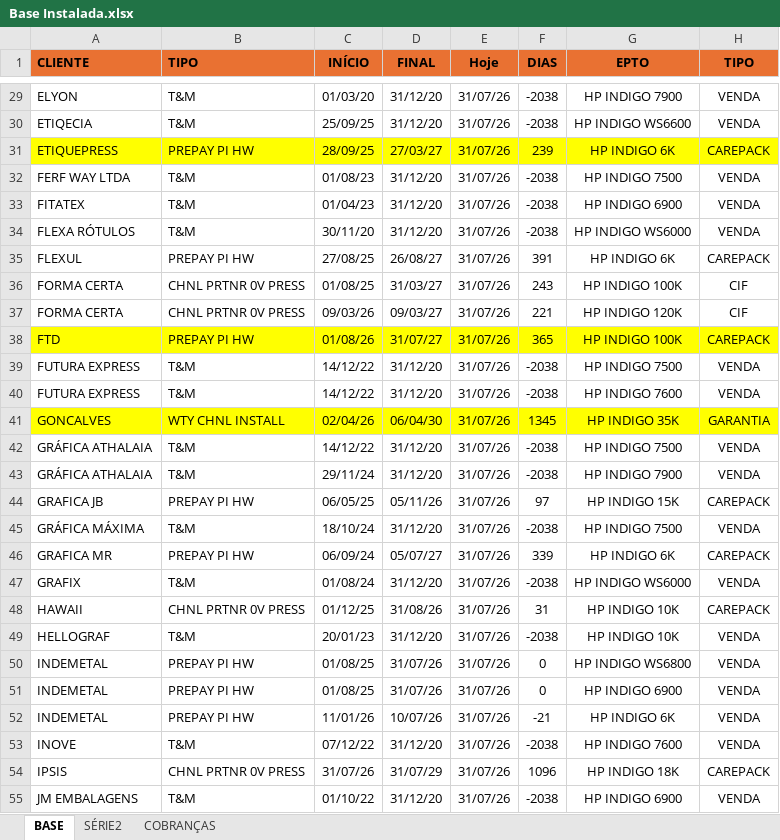
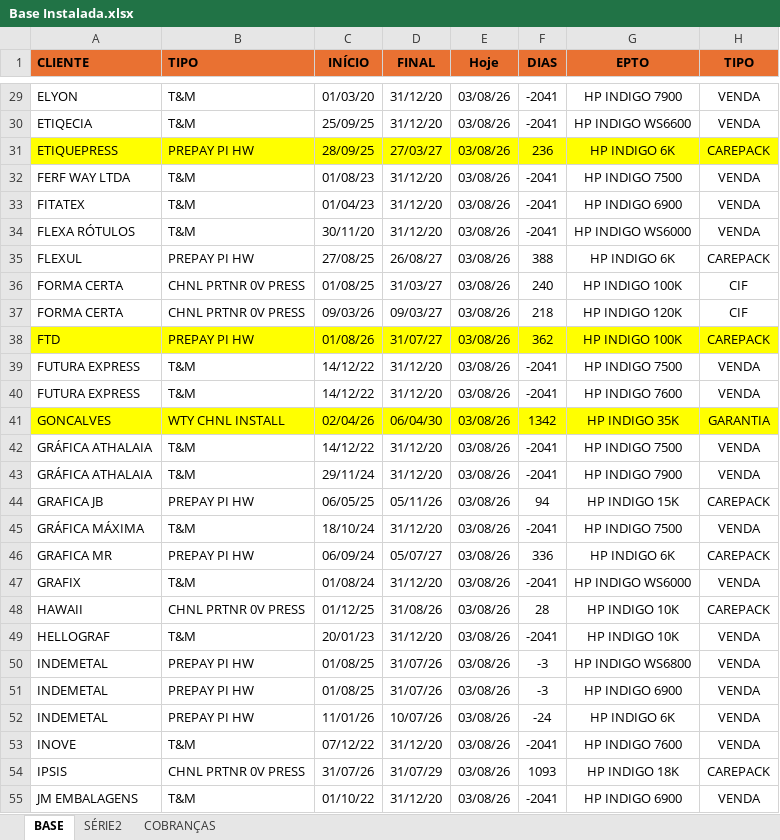
Before and after one commit to Karamith/chatbot-whatsapp-estoque, an Excel workbook: data/Base Instalada.xlsx, sheet BASE, drawn as a sheet; only a part is shown, gaps mark what is left out; values as stored, in another font and other column widths than the file's, no borders; the diff covers the shown part only; the diff names each change by its address in the sheet, - before the commit and + after, or states it on an @@ line.

```diff
--- a/data/Base Instalada.xlsx (sheet BASE)
+++ b/data/Base Instalada.xlsx (sheet BASE)
-E29:E55 (Hoje): 31/07/26
+E29:E55 (Hoje): 03/08/26
-F29:F30 (DIAS): -2038
+F29:F30 (DIAS): -2041
-F31 (DIAS): 239
+F31 (DIAS): 236
-F32:F34 (DIAS): -2038
+F32:F34 (DIAS): -2041
-F35 (DIAS): 391
+F35 (DIAS): 388
-F36 (DIAS): 243
+F36 (DIAS): 240
-F37 (DIAS): 221
+F37 (DIAS): 218
-F38 (DIAS): 365
+F38 (DIAS): 362
-F39:F40 (DIAS): -2038
+F39:F40 (DIAS): -2041
-F41 (DIAS): 1345
+F41 (DIAS): 1342
-F42:F43 (DIAS): -2038
+F42:F43 (DIAS): -2041
-F44 (DIAS): 97
+F44 (DIAS): 94
-F45 (DIAS): -2038
+F45 (DIAS): -2041
-F46 (DIAS): 339
+F46 (DIAS): 336
-F47 (DIAS): -2038
+F47 (DIAS): -2041
-F48 (DIAS): 31
+F48 (DIAS): 28
-F49 (DIAS): -2038
+F49 (DIAS): -2041
-F50:F51 (DIAS): 0
+F50:F51 (DIAS): -3
-F52 (DIAS): -21
+F52 (DIAS): -24
-F53 (DIAS): -2038
+F53 (DIAS): -2041
-F54 (DIAS): 1096
+F54 (DIAS): 1093
-F55 (DIAS): -2038
+F55 (DIAS): -2041
```
Also changed, not shown: 158 edited cells elsewhere in this sheet, data/clientes.xlsx, 4 other files.
